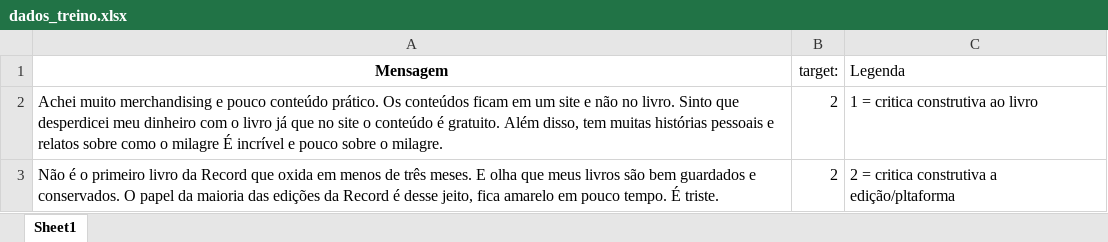
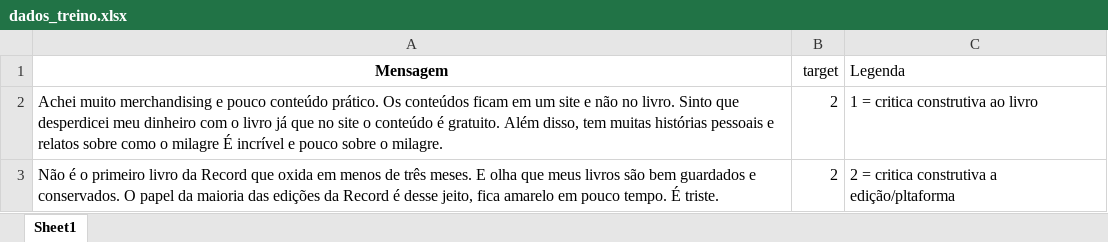
Before and after one commit to ThiagoCGGodoi/CDadosP1, an Excel workbook: dados_treino.xlsx, sheet Sheet1, drawn as a sheet; only a part is shown; values as stored, in another font and other column widths than the file's, no borders; the diff names each change by its address in the sheet, - before the commit and + after, or states it on an @@ line.

```diff
--- a/dados_treino.xlsx (sheet Sheet1)
+++ b/dados_treino.xlsx (sheet Sheet1)
-B1: target:
+B1: target
```
Also changed, not shown: dados_teste 1.xlsx.
